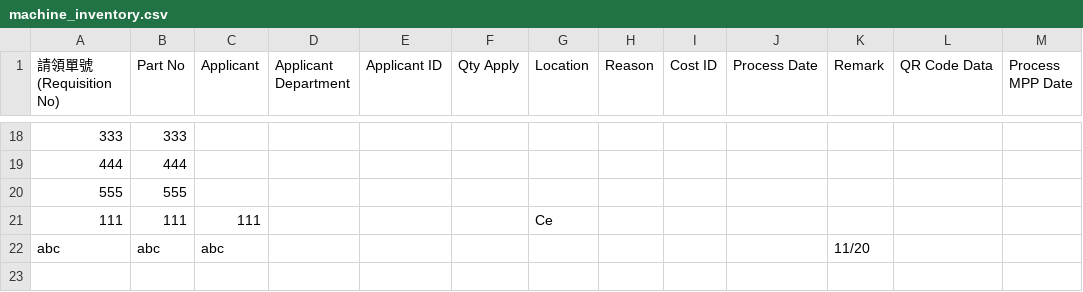
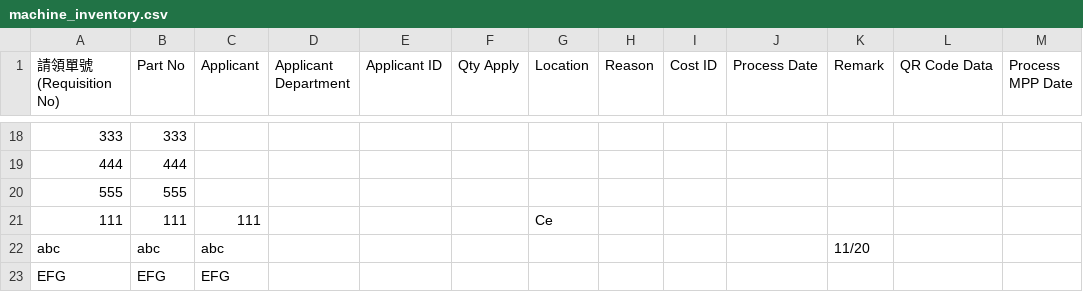
Before and after one commit to hihens-AI/inventory-reports, a CSV file: machine_inventory.csv, drawn as a sheet; only a part is shown, gaps mark what is left out; the diff names each change by its address in the sheet, - before the commit and + after, or states it on an @@ line.

Commit message:
庫存更新 2025-11-21 16:52:48

```diff
--- a/machine_inventory.csv
+++ b/machine_inventory.csv
+row 23: EFG | EFG | EFG
```
